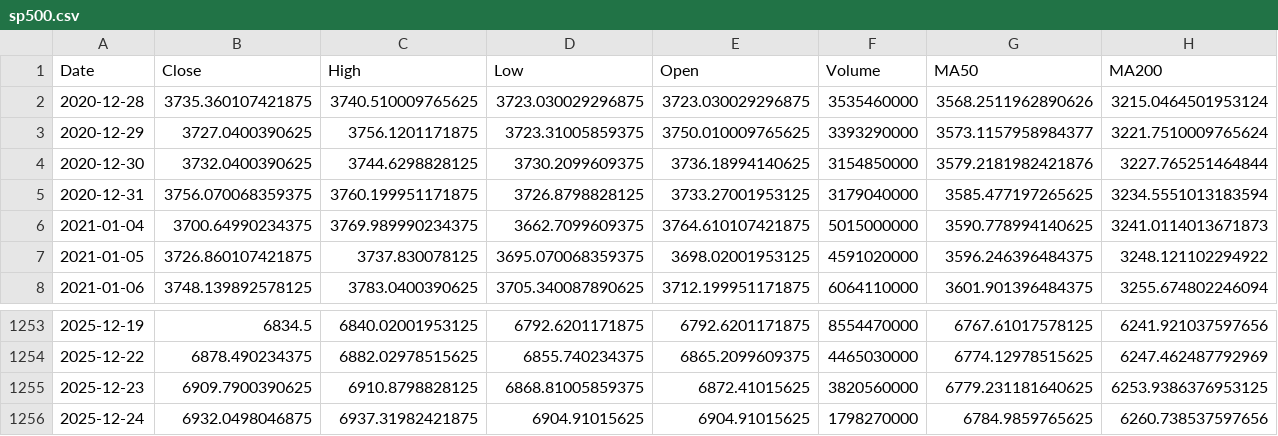
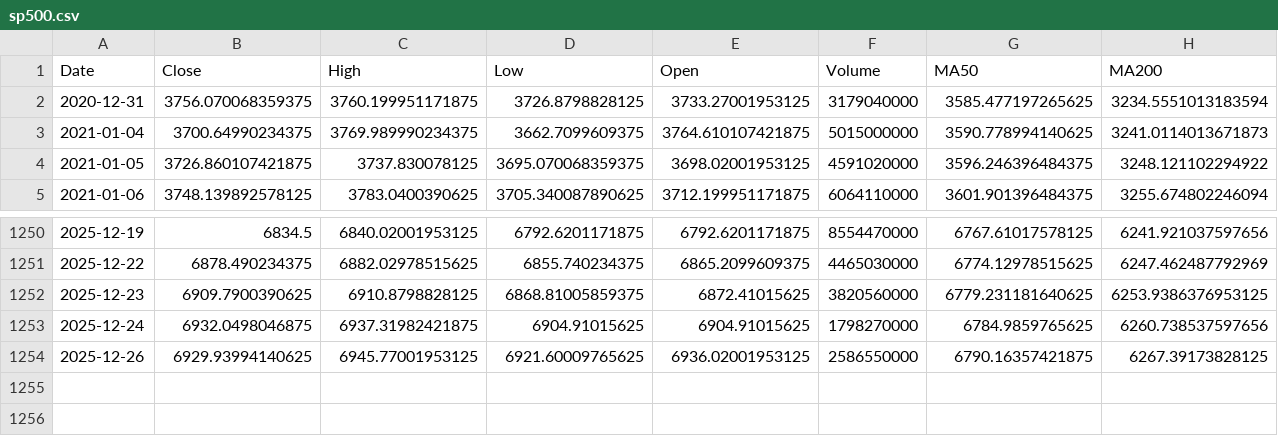
Before and after one commit to hamdananas-alt/SP500_vs_FAANG_Project, a CSV file: data/processed/sp500.csv, drawn as a sheet; only a part is shown, gaps mark what is left out; removed rows and columns are numbered as before the commit, all else as after; rows hold the shown columns only; the diff names each change by its address in the sheet, - before the commit and + after, or states it on an @@ line.

```diff
--- a/data/processed/sp500.csv
+++ b/data/processed/sp500.csv
-row 2: 2020-12-28 | 3735.360107421875 | 3740.510009765625 | 3723.030029296875 | 3723.030029296875 | 3535460000 | 3568.2511962890626 | 3215.0464501953124
-row 3: 2020-12-29 | 3727.0400390625 | 3756.1201171875 | 3723.31005859375 | 3750.010009765625 | 3393290000 | 3573.1157958984377 | 3221.7510009765624
-row 4: 2020-12-30 | 3732.0400390625 | 3744.6298828125 | 3730.2099609375 | 3736.18994140625 | 3154850000 | 3579.2181982421876 | 3227.765251464844
+row 1254: 2025-12-26 | 6929.93994140625 | 6945.77001953125 | 6921.60009765625 | 6936.02001953125 | 2586550000 | 6790.16357421875 | 6267.39173828125
```
Also changed, not shown: data/processed/faang.csv.
